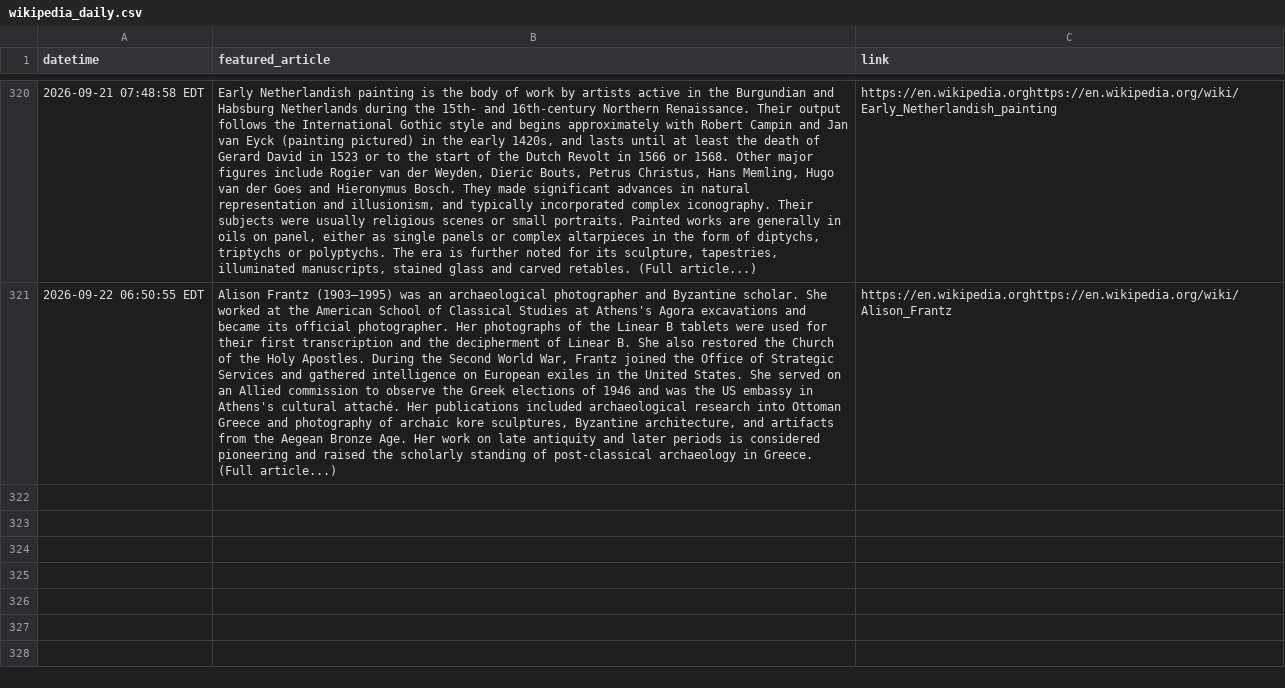
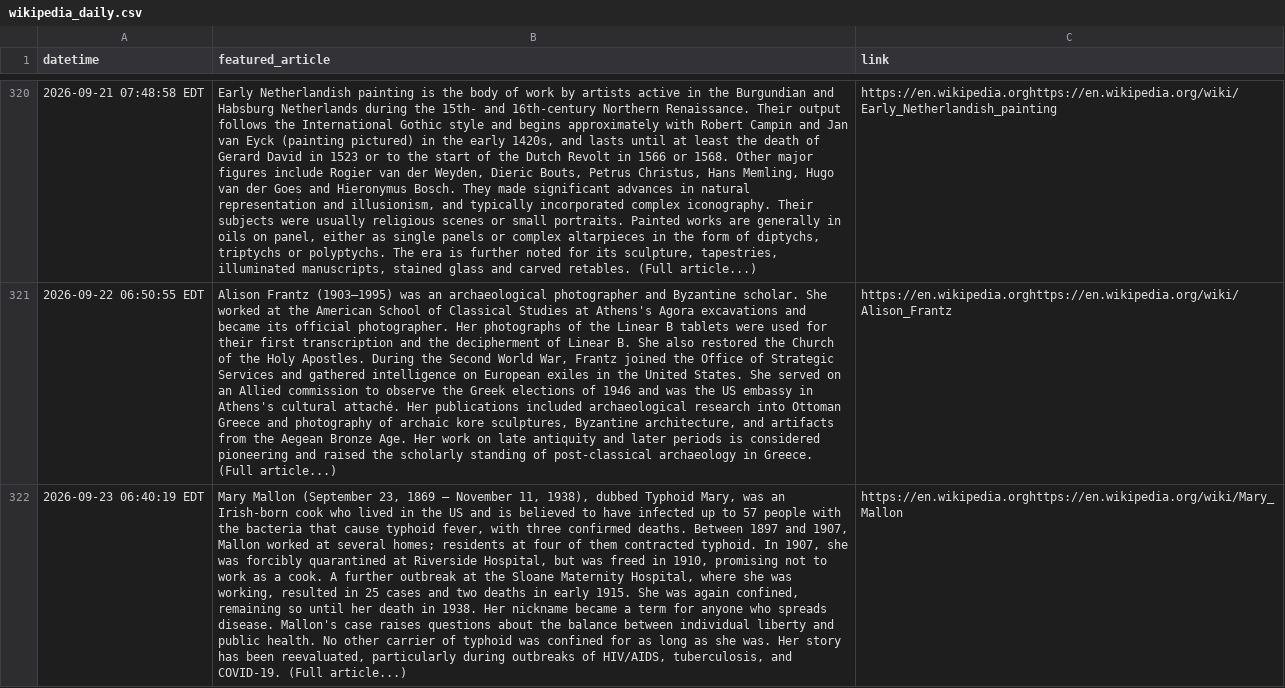
Before and after one commit to jonmccurdy/wikipedia-daily-scraper, a CSV file: data/wikipedia_daily.csv, drawn as a sheet; only a part is shown, gaps mark what is left out; the diff names each change by its address in the sheet, - before the commit and + after, or states it on an @@ line.

```diff
--- a/data/wikipedia_daily.csv
+++ b/data/wikipedia_daily.csv
+row 322: 2026-09-23 06:40:19 EDT | Mary Mallon (September 23, 1869 – November 11, 1938), dubbed Typhoid Mary, was an Irish-born cook who lived in the US and is believed to have infected up to 57 people with the bacteria that cause typhoid fever, with three confirmed deaths. Between 1897 and 1907, Mallon worked at several homes; residents at four of them contracted typhoid. In 1907, she was forcibly quarantined at Riverside Hospital, but was freed in 1910, promising not to work as a cook. A further outbreak at the Sloane Maternity Hospital, where she was working, resulted in 25 cases and two deaths in early 1915. She was again confined, remaining so until her death in 1938. Her nickname became a term for anyone who spreads disease. Mallon's case raises questions about the balance between individual liberty and public health. No other carrier of typhoid was confined for as long as she was. Her story has been reevaluated, particularly during outbreaks of HIV/AIDS, tuberculosis, and COVID-19. (Full article...) | https://en.wikipedia.orghttps://en.wikipedia.org/wiki/Mary_Mallon
```
